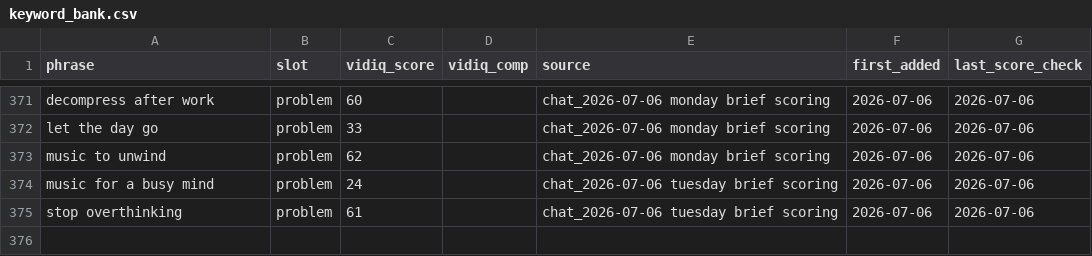
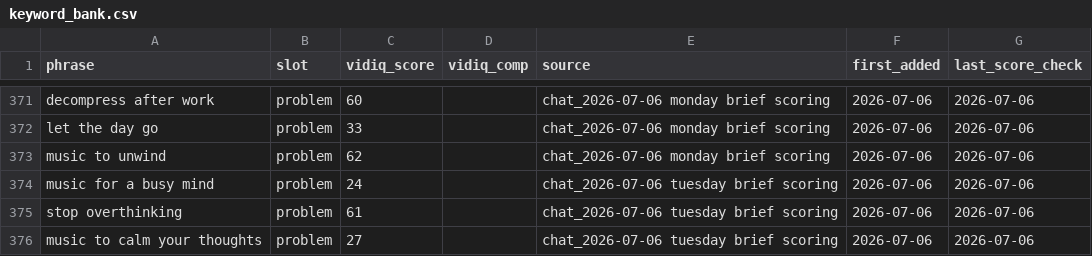
Before and after one commit to vini0894/raga-focus-dashboard, a CSV file: data/keyword_bank.csv, drawn as a sheet; only a part is shown, gaps mark what is left out; the diff names each change by its address in the sheet, - before the commit and + after, or states it on an @@ line.

```diff
--- a/data/keyword_bank.csv
+++ b/data/keyword_bank.csv
+row 376: music to calm your thoughts | problem | 27 |  | chat_2026-07-06 tuesday brief scoring | 2026-07-06 | 2026-07-06
```
Also changed, not shown: 2 other files.
